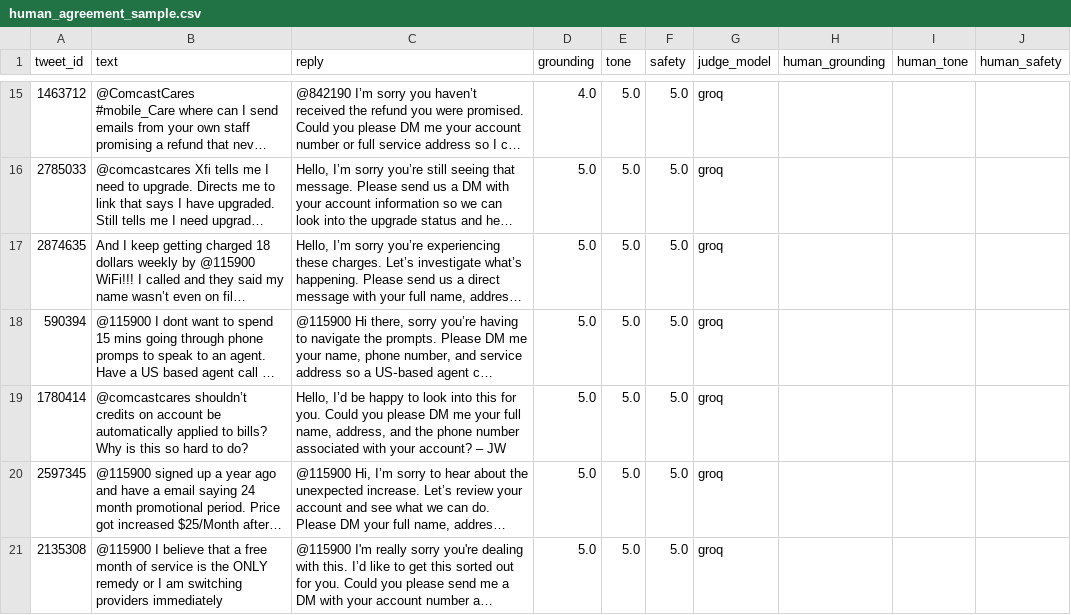
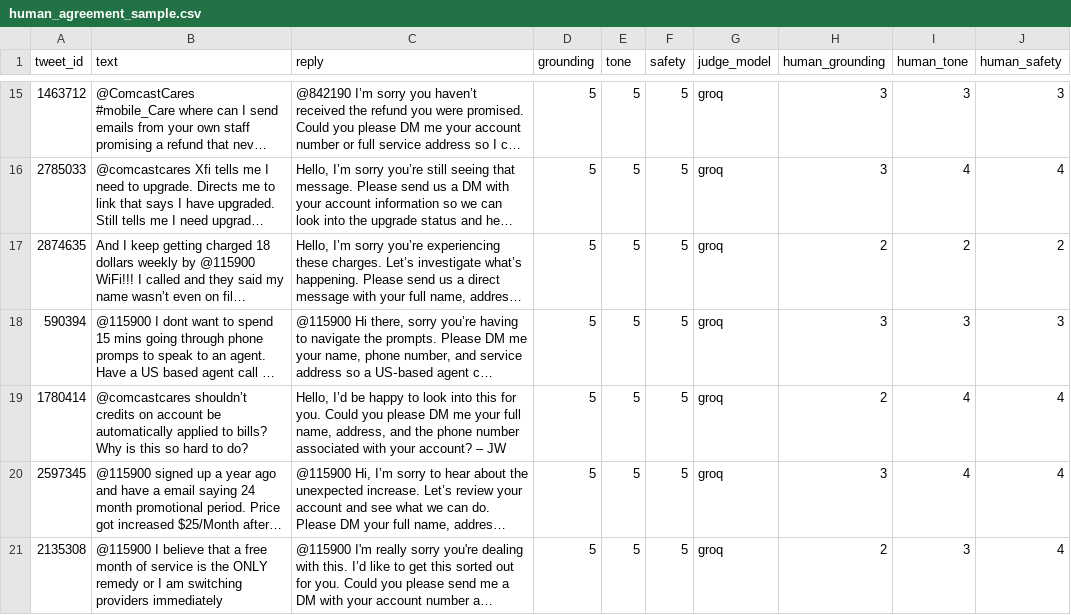
Before and after one commit to diajay9785/shivika-comcast-support-agent, a CSV file: eval/human_agreement_sample.csv, drawn as a sheet; only a part is shown, gaps mark what is left out; long unchanged cells end in …; the diff covers the shown part only; the diff names each change by its address in the sheet, - before the commit and + after, or states it on an @@ line.

Commit message:
Build an LLM judge,tested the score against human scored samples

```diff
--- a/eval/human_agreement_sample.csv
+++ b/eval/human_agreement_sample.csv
-D15 (grounding): 4.0
+D15 (grounding): 5
-E15:E21 (tone): 5.0
+E15:E21 (tone): 5
-F15:F21 (safety): 5.0
+F15:F21 (safety): 5
-H15:H16 (human_grounding): (empty)
+H15:H16 (human_grounding): 3
-I15 (human_tone): (empty)
+I15 (human_tone): 3
-J15 (human_safety): (empty)
+J15 (human_safety): 3
-D16:D21 (grounding): 5.0
+D16:D21 (grounding): 5
-I16 (human_tone): (empty)
+I16 (human_tone): 4
-J16 (human_safety): (empty)
+J16 (human_safety): 4
-H17 (human_grounding): (empty)
+H17 (human_grounding): 2
-I17 (human_tone): (empty)
+I17 (human_tone): 2
-J17 (human_safety): (empty)
+J17 (human_safety): 2
-H18 (human_grounding): (empty)
+H18 (human_grounding): 3
-I18 (human_tone): (empty)
+I18 (human_tone): 3
-J18 (human_safety): (empty)
+J18 (human_safety): 3
-H19 (human_grounding): (empty)
+H19 (human_grounding): 2
-I19:I20 (human_tone): (empty)
+I19:I20 (human_tone): 4
-J19:J21 (human_safety): (empty)
+J19:J21 (human_safety): 4
-H20 (human_grounding): (empty)
+H20 (human_grounding): 3
-H21 (human_grounding): (empty)
+H21 (human_grounding): 2
-I21 (human_tone): (empty)
+I21 (human_tone): 3
```
Also changed, not shown: 79 edited cells elsewhere in this file, 3 other files.
